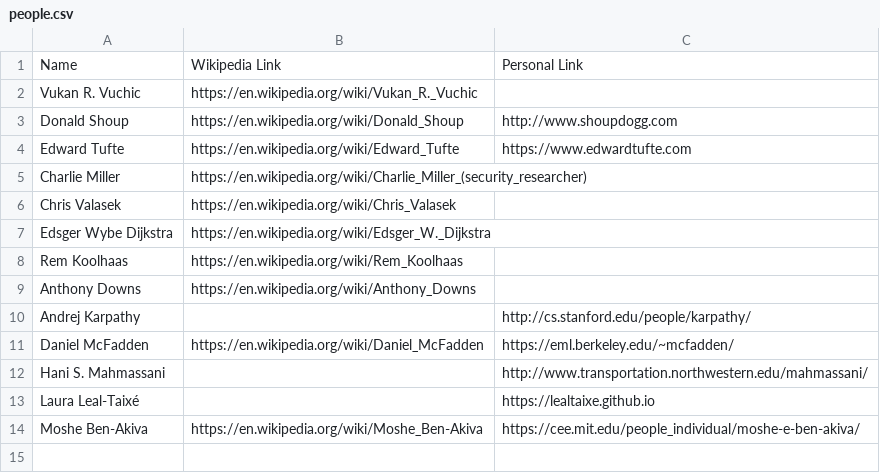
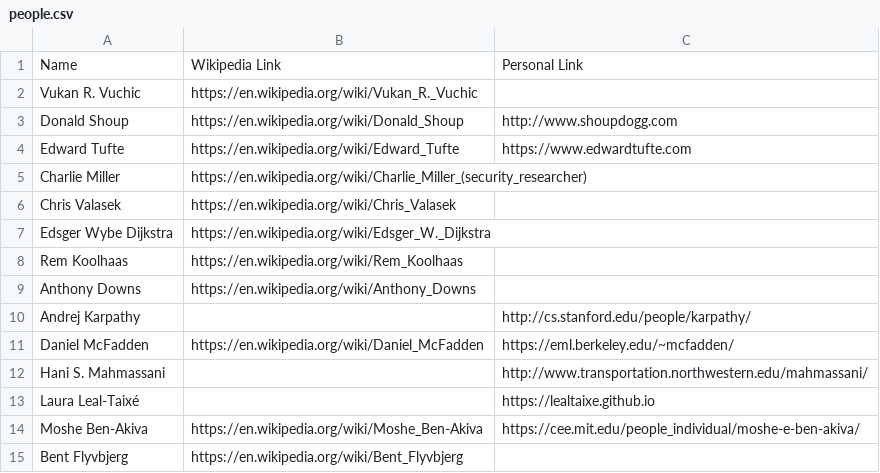
Before and after one commit to davidbailey/tum, a CSV file: people.csv, drawn as a sheet; the diff names each change by its address in the sheet, - before the commit and + after, or states it on an @@ line.

Commit message:
Update people.csv

```diff
--- a/people.csv
+++ b/people.csv
+row 15: Bent Flyvbjerg | https://en.wikipedia.org/wiki/Bent_Flyvbjerg
```
